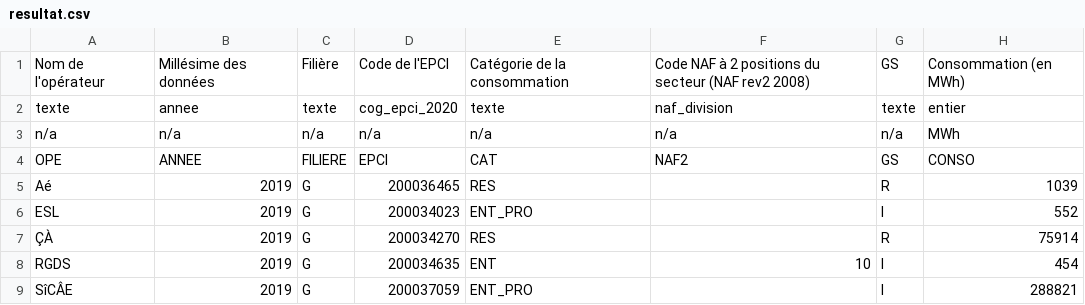
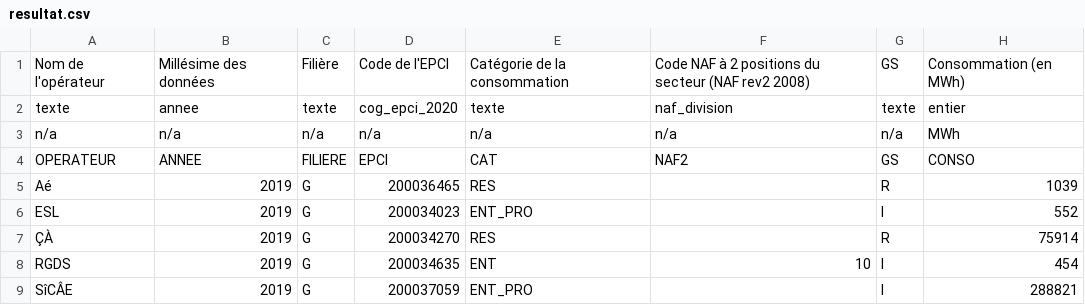
Before and after one commit to MTES-MCT/didoscalim, a CSV file: vignettes/resultat.csv, drawn as a sheet.

```diff
--- a/vignettes/resultat.csv
+++ b/vignettes/resultat.csv
@@ -3,3 +3,3 @@
 "n/a";"n/a";"n/a";"n/a";"n/a";"n/a";"n/a";"MWh"
-"OPE";"ANNEE";"FILIERE";"EPCI";"CAT";"NAF2";"GS";"CONSO"
+"OPERATEUR";"ANNEE";"FILIERE";"EPCI";"CAT";"NAF2";"GS";"CONSO"
 "Aé";"2019";"G";"200036465";"RES";;"R";"1039"
```
Also changed, not shown: 1 other file.
